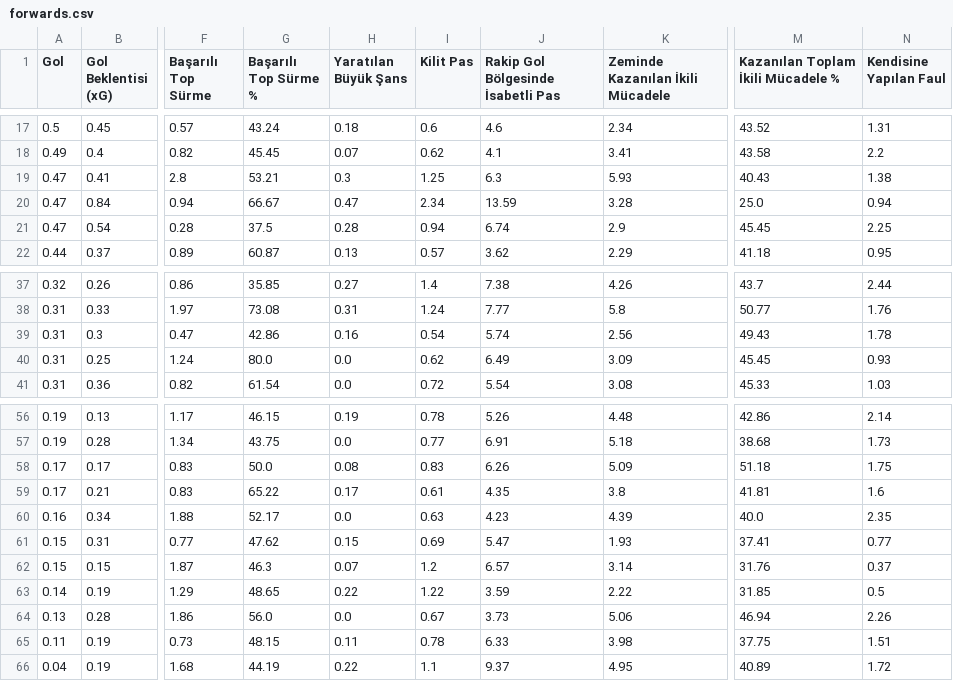
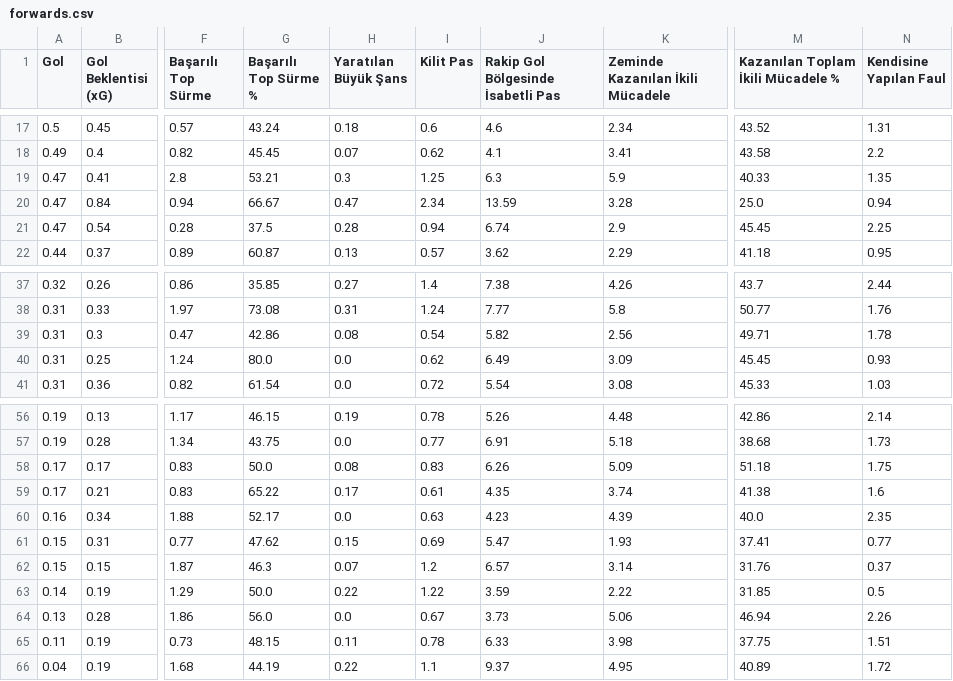
Before and after one commit to scatterradarcsv/csv_scatter_radar, a CSV file: forwards.csv, drawn as a sheet; only a part is shown, gaps mark what is left out; the diff names each change by its address in the sheet, - before the commit and + after, or states it on an @@ line.

Commit message:
Updated forwards.csv

```diff
--- a/forwards.csv
+++ b/forwards.csv
-K19 (Zeminde Kazanılan İkili Mücadele): 5.93
+K19 (Zeminde Kazanılan İkili Mücadele): 5.9
-M19: 40.43
+M19: 40.33
-N19 (Kendisine Yapılan Faul): 1.38
+N19 (Kendisine Yapılan Faul): 1.35
-H39 (Yaratılan Büyük Şans): 0.16
+H39 (Yaratılan Büyük Şans): 0.08
-J39: 5.74
+J39: 5.82
-M39: 49.43
+M39: 49.71
-K59 (Zeminde Kazanılan İkili Mücadele): 3.8
+K59 (Zeminde Kazanılan İkili Mücadele): 3.74
-M59: 41.81
+M59: 41.38
-G63 (Başarılı Top Sürme %): 48.65
+G63 (Başarılı Top Sürme %): 50.0
```
